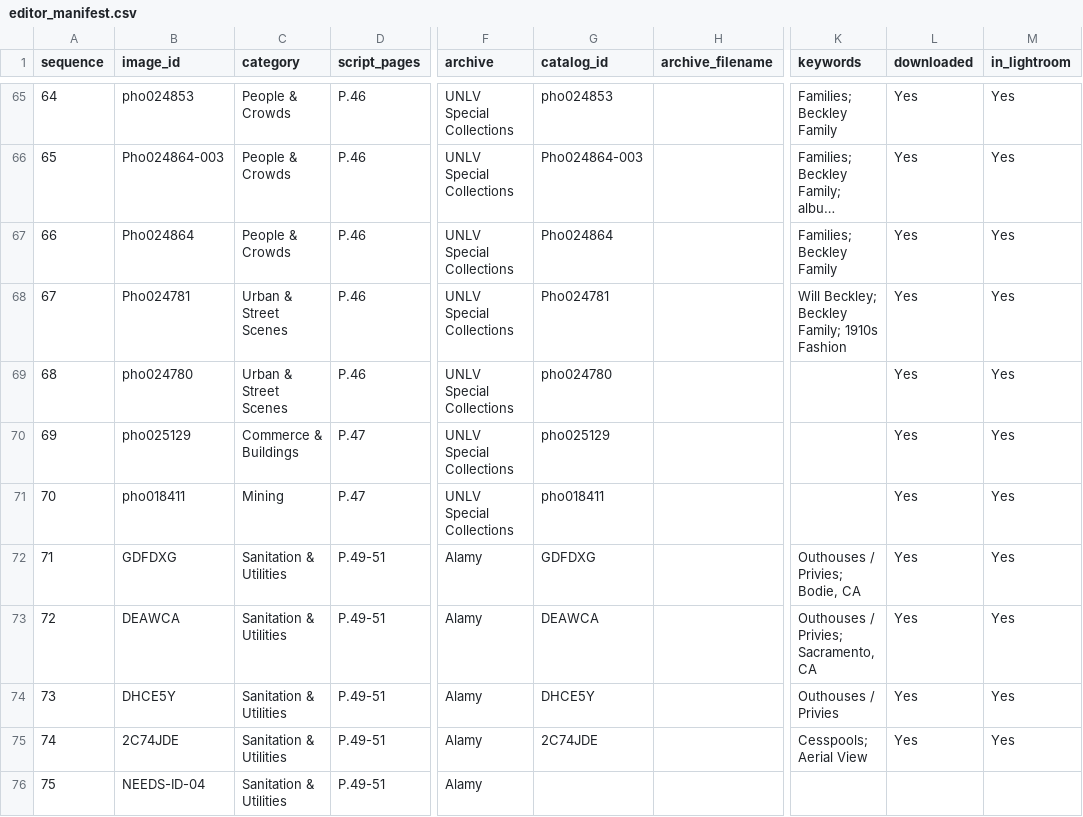
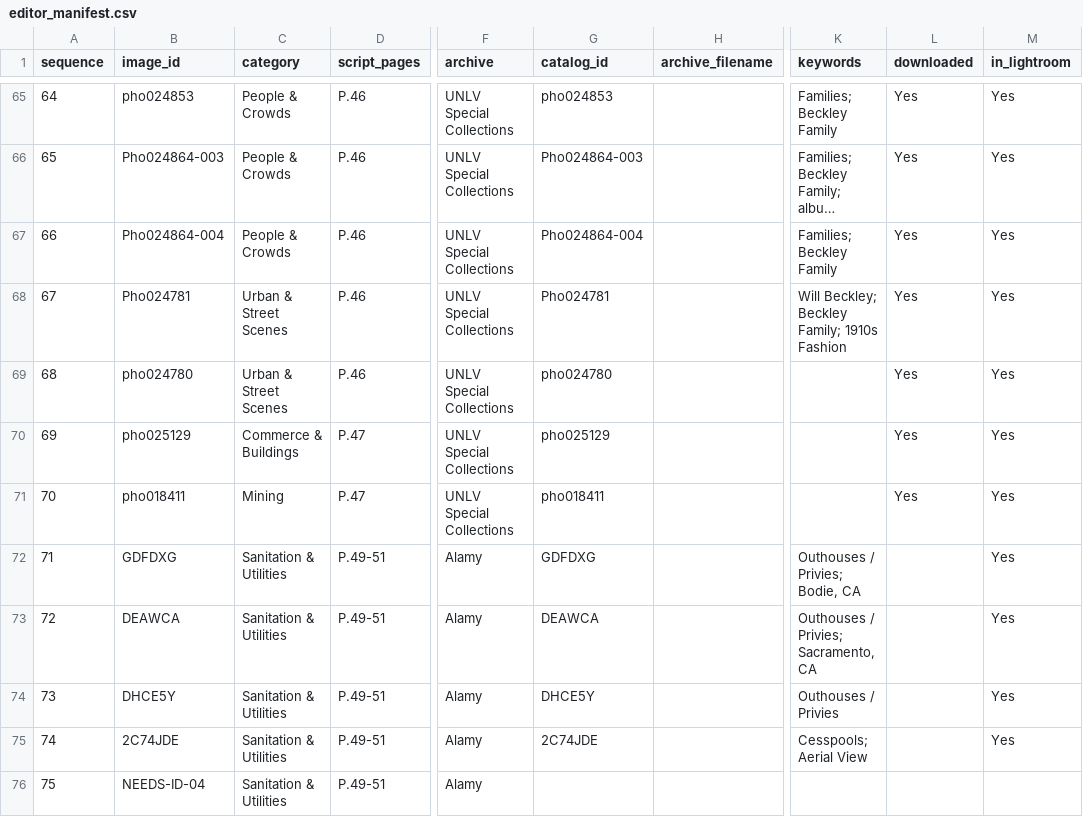
Before and after one commit to lexvbush/Las-Vegas-Repository, a CSV file: manifest/editor_manifest.csv, drawn as a sheet; only a part is shown, gaps mark what is left out; long unchanged cells end in …; the diff covers the shown part only; the diff names each change by its address in the sheet, - before the commit and + after, or states it on an @@ line.

```diff
--- a/manifest/editor_manifest.csv
+++ b/manifest/editor_manifest.csv
-B67 (image_id): Pho024864
+B67 (image_id): Pho024864-004
-G67 (catalog_id): Pho024864
+G67 (catalog_id): Pho024864-004
-L72:L75 (downloaded): Yes
+L72:L75 (downloaded): (empty)
```
Also changed, not shown: 1 removed row and 70 edited cells elsewhere in this file, manifest/master_manifest.csv, 3 other files.
